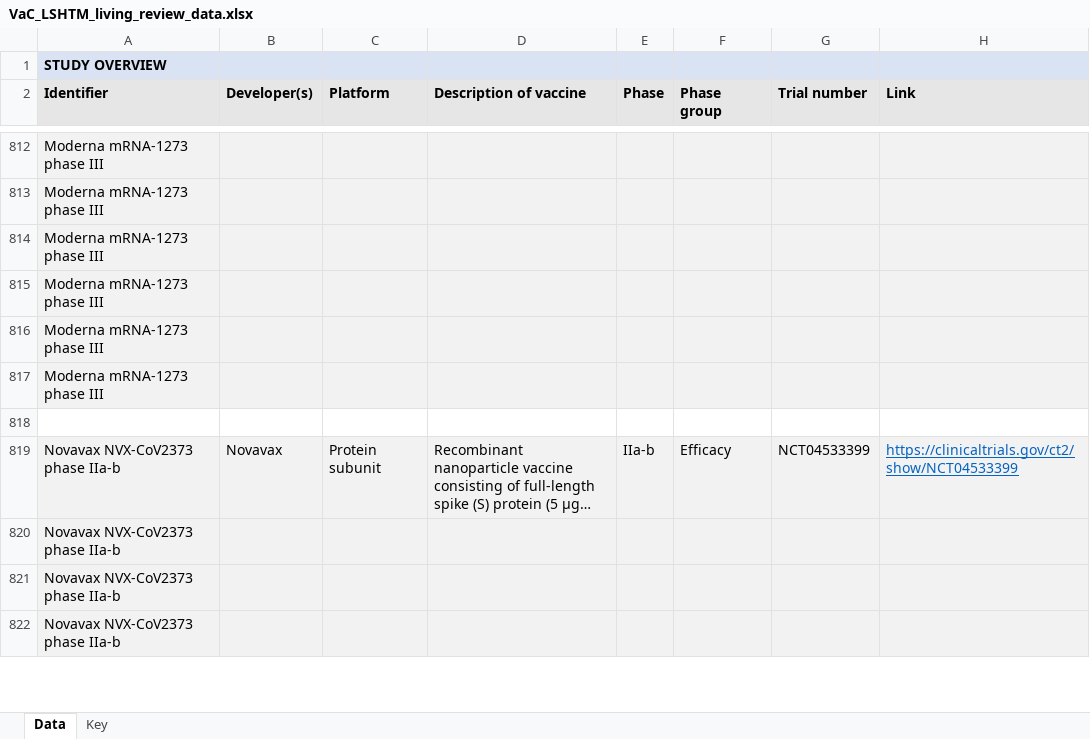
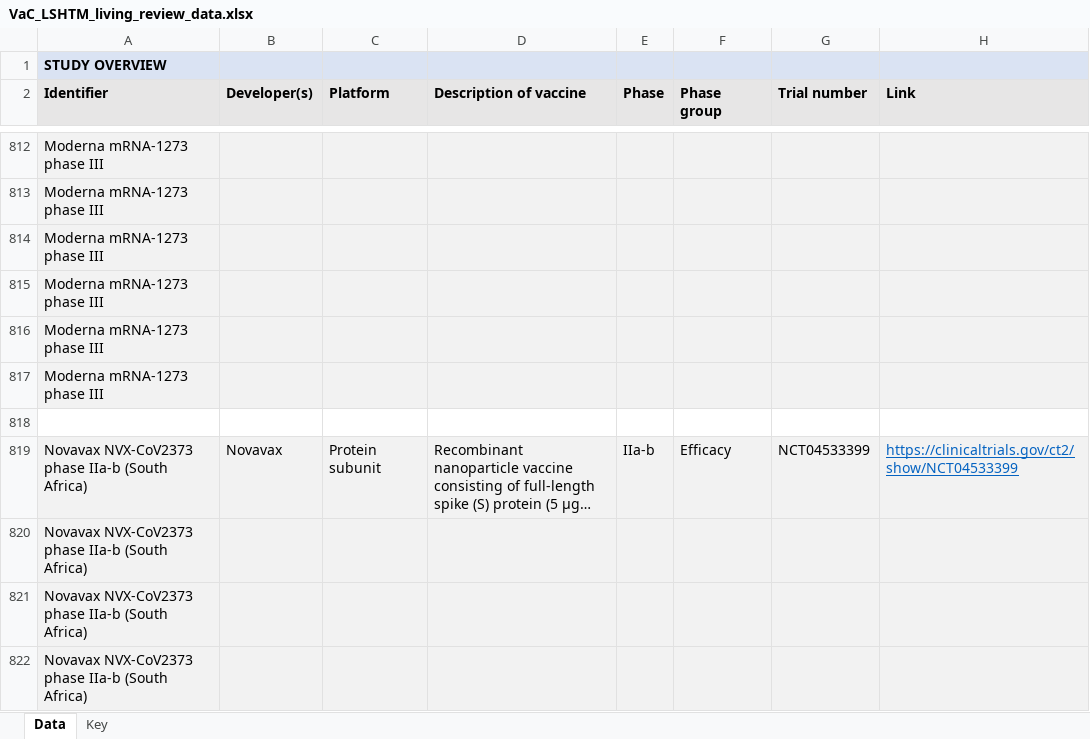
Before and after one commit to vac-lshtm/VaC_tracker, an Excel workbook: input_data/VaC_LSHTM_living_review_data.xlsx, sheet Data, drawn as a sheet; only a part is shown, gaps mark what is left out; long unchanged cells end in …; values as stored, in another font and other column widths than the file's, no borders; the diff covers the shown part only; the diff names each change by its address in the sheet, - before the commit and + after, or states it on an @@ line.

```diff
--- a/input_data/VaC_LSHTM_living_review_data.xlsx (sheet Data)
+++ b/input_data/VaC_LSHTM_living_review_data.xlsx (sheet Data)
-A819:A822 (Identifier): Novavax NVX-CoV2373 phase IIa-b
+A819:A822 (Identifier): Novavax NVX-CoV2373 phase IIa-b (South Africa)
```
Also changed, not shown: 10 added rows and 3 edited cells elsewhere in this sheet, formulas that keep their value, 19 other files.
